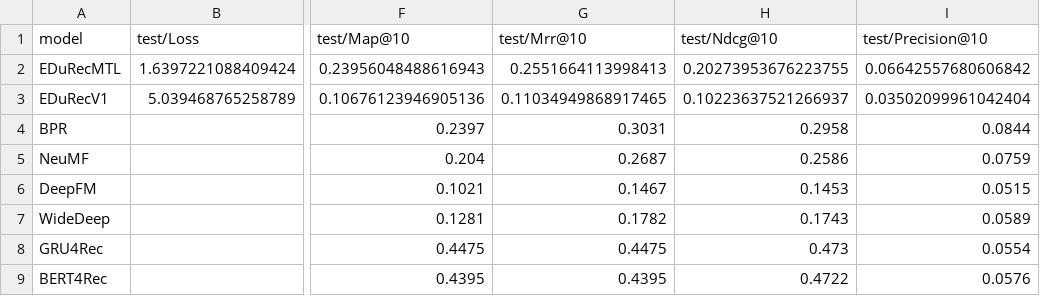
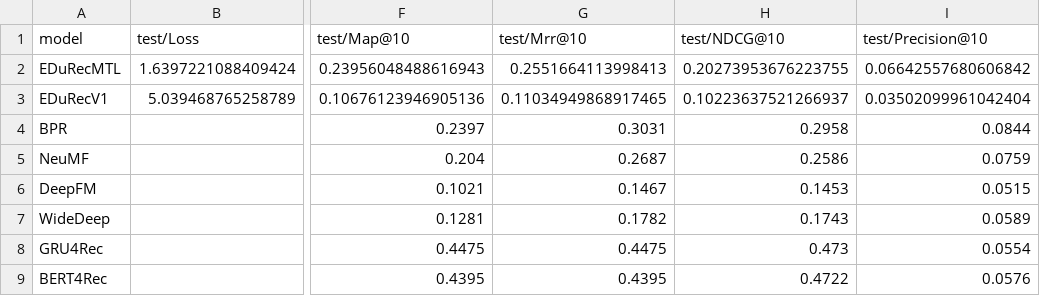
Before and after one commit to Pacatro/EDuRec, a CSV file: evaluations/comparison_mars.csv, drawn as a sheet; only a part is shown, gaps mark what is left out; the diff names each change by its address in the sheet, - before the commit and + after, or states it on an @@ line.

Commit message:
Add retrieval model
Now the recommender system is part of a two stages system: retrieval +
ranking

```diff
--- a/evaluations/comparison_mars.csv
+++ b/evaluations/comparison_mars.csv
-H1: test/Ndcg@10
+H1: test/NDCG@10
```
Also changed, not shown: 29 other files.
